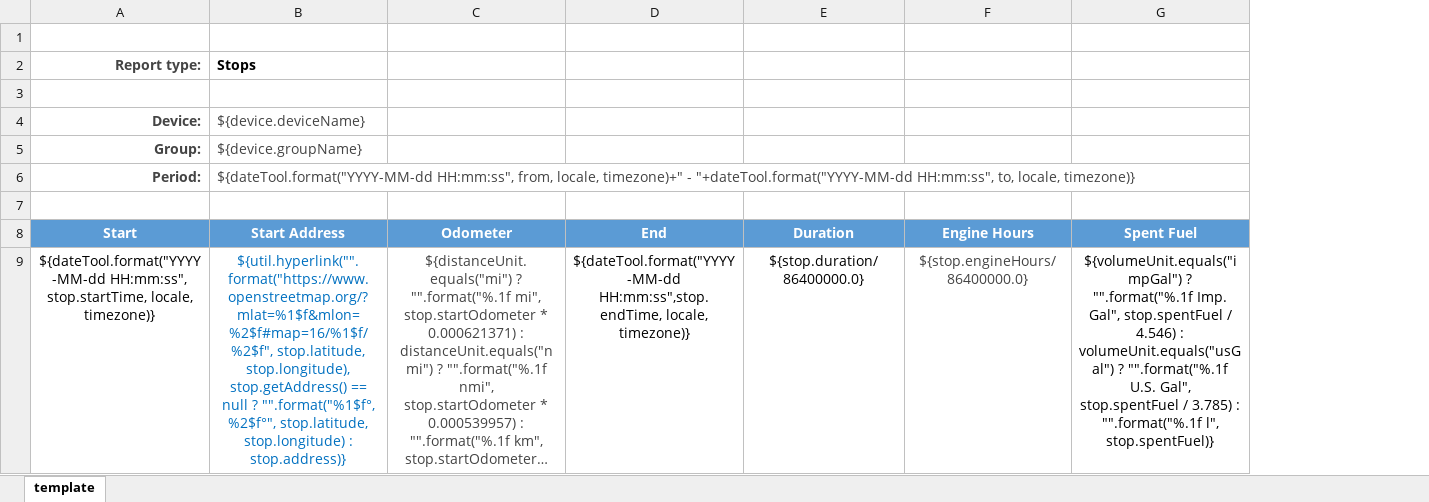
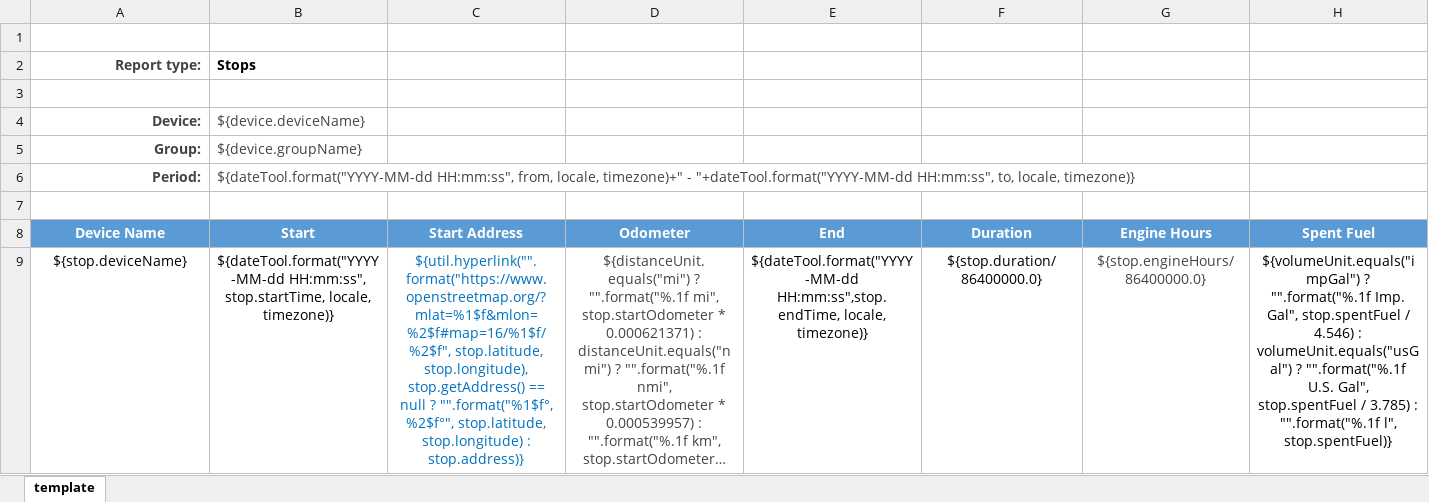
Before and after one commit to figomigo123/APSG-TRACKING, an Excel workbook: templates/export/stops.xlsx, sheet template, drawn as a sheet; long unchanged cells end in …; values as stored, in another font and other column widths than the file's, no borders; charts and pictures not drawn; the diff names each change by its address in the sheet, - before the commit and + after, or states it on an @@ line.

Commit message:
add device name column to reports

```diff
--- a/templates/export/stops.xlsx (sheet template)
+++ b/templates/export/stops.xlsx (sheet template)
+column C, rows 8-9: Start Address | ${util.hyperlink("".format("https://www.openstreetmap.org/?mlat=%1$f&mlon=%2$f#map=16/%1$f/%2$f", stop.latitude, stop.longitude), stop.getAddress() == null ? "".format("%1$f°, %2$f°", stop.latitude, stop.longitude) : stop.address)}
-A8 (Report type:): Start
+A8 (Report type:): Device Name
-B8 (Stops): Start Address
+B8 (Stops): Start
-A9 (Report type:): ${dateTool.format("YYYY-MM-dd HH:mm:ss", stop.startTime, locale, timezone)}
+A9 (Report type:): ${stop.deviceName}
-B9 (Stops): ${util.hyperlink("".format("https://www.openstreetmap.org/?mlat=%1$f&mlon=%2$f#map=16/%1$f/%2$f", stop.latitude, stop.longitude), stop.getAddress() == null ? "".format("%1$f°, %2$f°", stop.latitude, stop.longitude) : stop.address)}
+B9 (Stops): ${dateTool.format("YYYY-MM-dd HH:mm:ss", stop.startTime, locale, timezone)}
-B9 text colour: #0070C0
+B9 text colour: black
```
Also changed, not shown: charts or pictures, templates/export/route.xlsx, templates/export/trips.xlsx, 11 other files.
